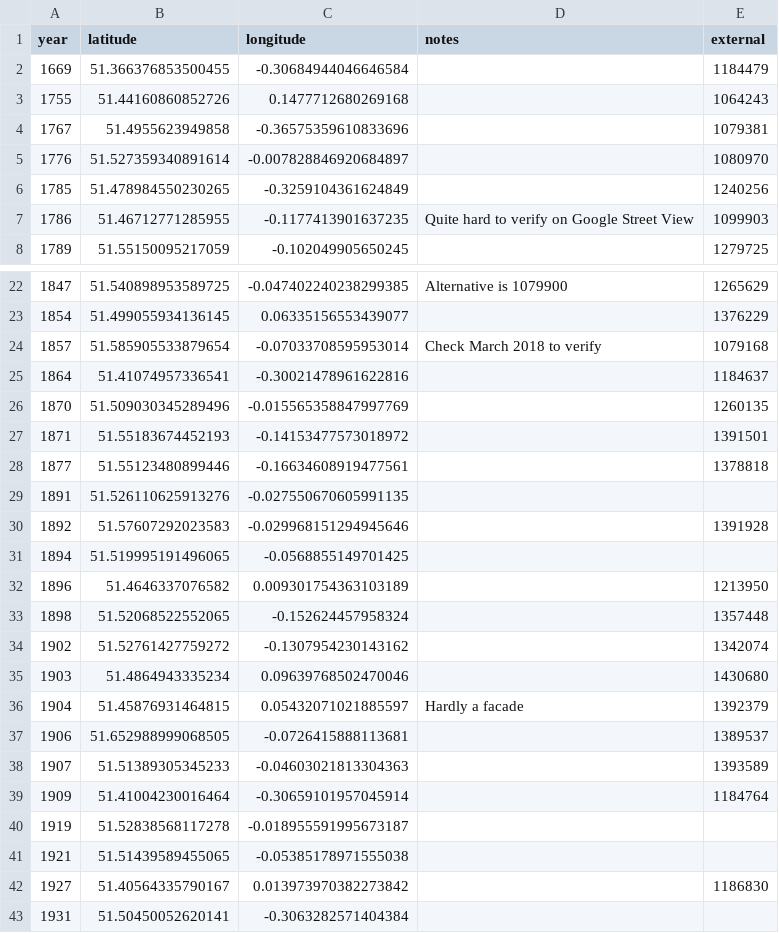
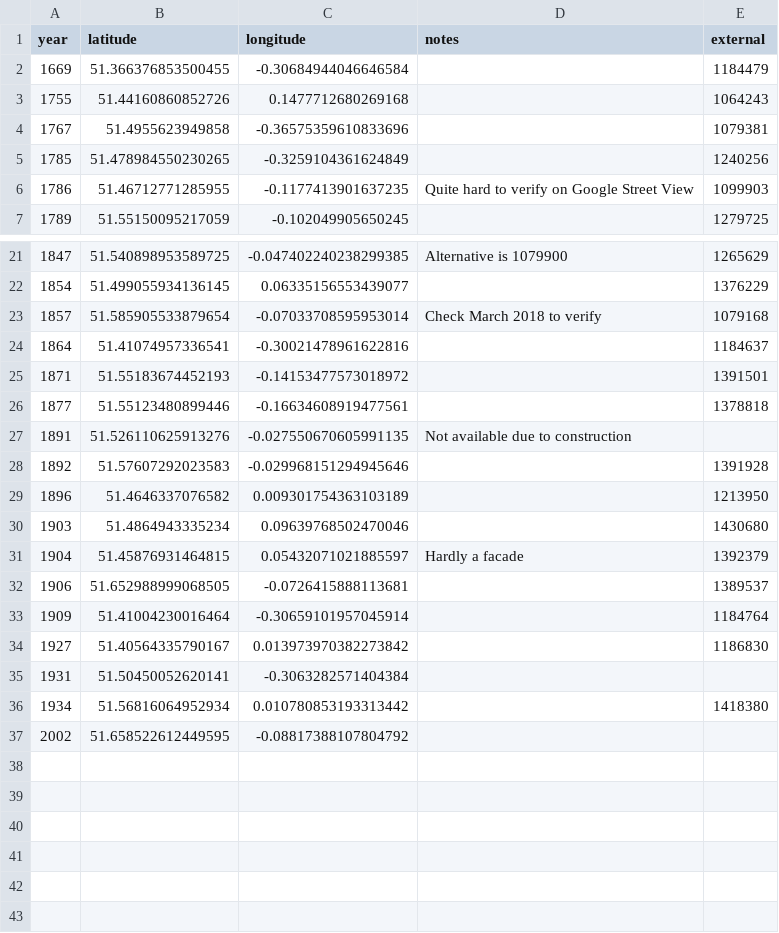
Before and after one commit to aelmekeev/year-on-facade, a CSV file: csv/TODO.csv, drawn as a sheet; only a part is shown, gaps mark what is left out; the shorter side is filled out with more unchanged rows.

```diff
--- a/csv/TODO.csv
+++ b/csv/TODO.csv
@@ -4,3 +4,2 @@ year;latitude;longitude;notes;external
 1767;51.4955623949858;-0.36575359610833696;;1079381
-1776;51.527359340891614;-0.007828846920684897;;1080970
 1785;51.478984550230265;-0.3259104361624849;;1240256
@@ -25,11 +24,7 @@ year;latitude;longitude;notes;external
 1864;51.41074957336541;-0.30021478961622816;;1184637
-1870;51.509030345289496;-0.015565358847997769;;1260135
 1871;51.55183674452193;-0.14153477573018972;;1391501
 1877;51.55123480899446;-0.16634608919477561;;1378818
-1891;51.526110625913276;-0.027550670605991135
+1891;51.526110625913276;-0.027550670605991135;Not available due to construction
 1892;51.57607292023583;-0.029968151294945646;;1391928
-1894;51.519995191496065;-0.0568855149701425
 1896;51.4646337076582;0.009301754363103189;;1213950
-1898;51.52068522552065;-0.152624457958324;;1357448
-1902;51.52761427759272;-0.1307954230143162;;1342074
 1903;51.4864943335234;0.09639768502470046;;1430680
@@ -37,6 +32,3 @@ year;latitude;longitude;notes;external
 1906;51.652988999068505;-0.0726415888113681;;1389537
-1907;51.51389305345233;-0.04603021813304363;;1393589
 1909;51.41004230016464;-0.30659101957045914;;1184764
-1919;51.52838568117278;-0.018955591995673187
-1921;51.51439589455065;-0.05385178971555038
 1927;51.40564335790167;0.013973970382273842;;1186830
```
Also changed, not shown: csv/London.csv, 6 other files.
